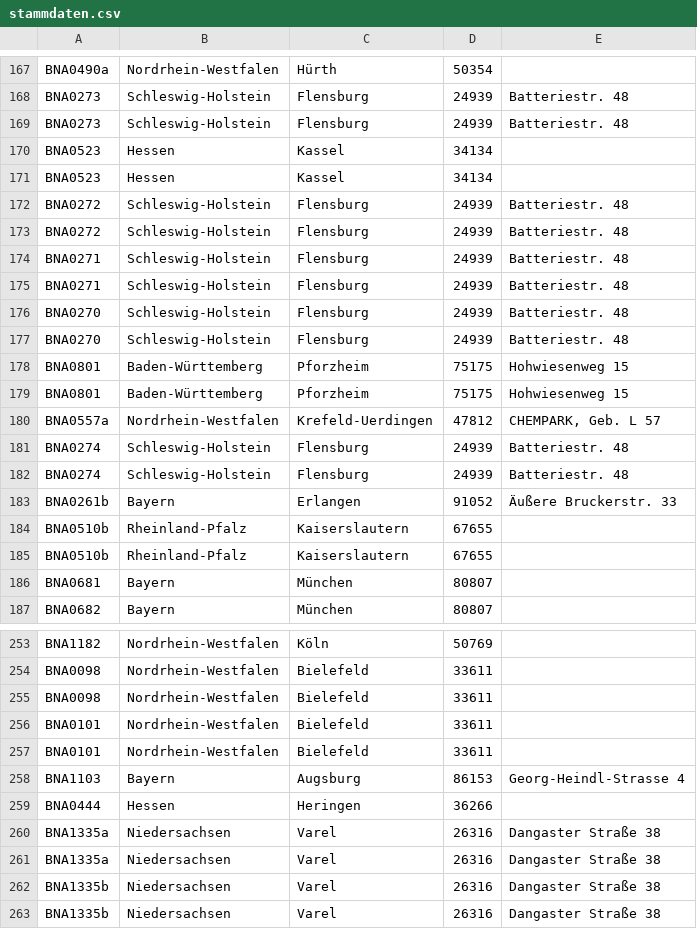
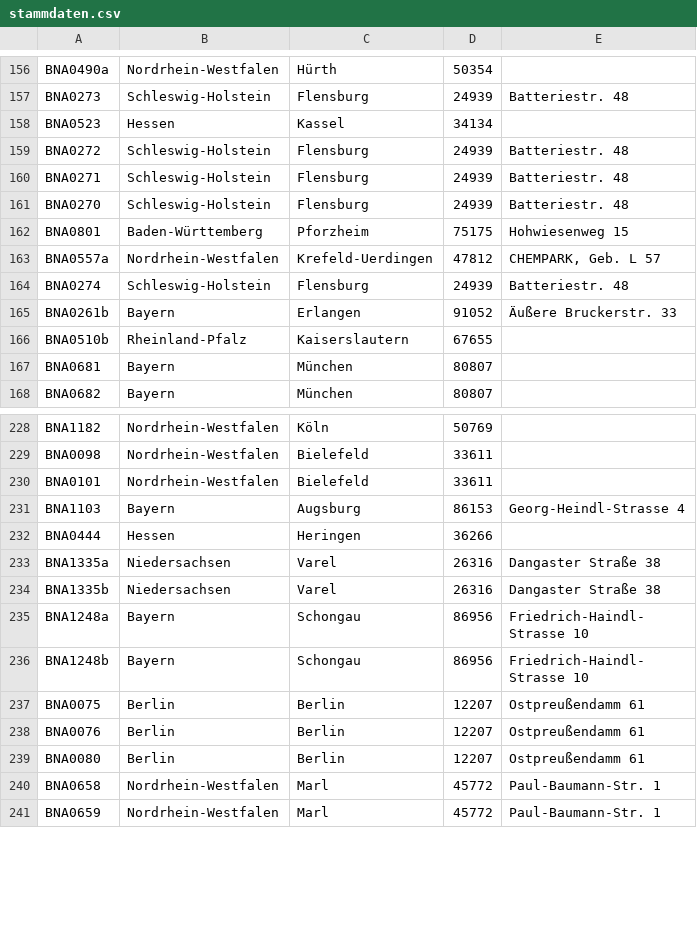
Before and after one commit to sidietz/plantwatch-data, a CSV file: stammdaten.csv, drawn as a sheet; only a part is shown, gaps mark what is left out; the shorter side is filled out with more unchanged rows; removed rows and columns are numbered as before the commit, all else as after; the diff covers the shown part only; the diff names each change by its address in the sheet, - before the commit and + after, or states it on an @@ line.

```diff
--- a/stammdaten.csv
+++ b/stammdaten.csv
-row 169: BNA0273 | Schleswig-Holstein | Flensburg | 24939 | Batteriestr. 48
-row 170: BNA0523 | Hessen | Kassel | 34134
-row 173: BNA0272 | Schleswig-Holstein | Flensburg | 24939 | Batteriestr. 48
-row 174: BNA0271 | Schleswig-Holstein | Flensburg | 24939 | Batteriestr. 48
-row 177: BNA0270 | Schleswig-Holstein | Flensburg | 24939 | Batteriestr. 48
-row 178: BNA0801 | Baden-Württemberg | Pforzheim | 75175 | Hohwiesenweg 15
-row 182: BNA0274 | Schleswig-Holstein | Flensburg | 24939 | Batteriestr. 48
-row 184: BNA0510b | Rheinland-Pfalz | Kaiserslautern | 67655
-row 255: BNA0098 | Nordrhein-Westfalen | Bielefeld | 33611
-row 256: BNA0101 | Nordrhein-Westfalen | Bielefeld | 33611
-row 261: BNA1335a | Niedersachsen | Varel | 26316 | Dangaster Straße 38
-row 262: BNA1335b | Niedersachsen | Varel | 26316 | Dangaster Straße 38
```
Also changed, not shown: 16 removed rows and 5 moved rows elsewhere in this file, blocks_3.csv, 5 other files.
